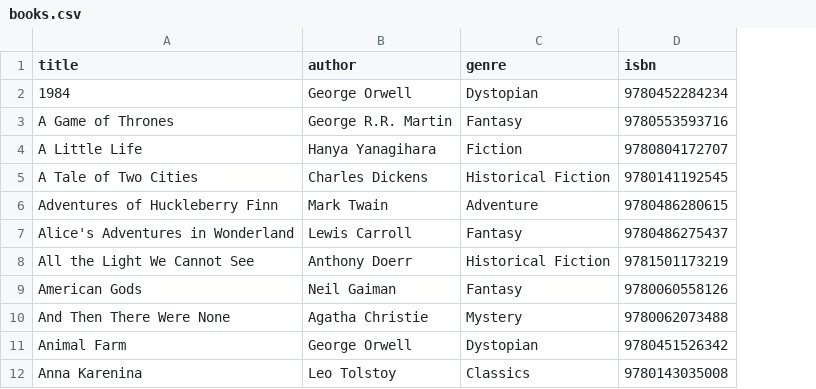
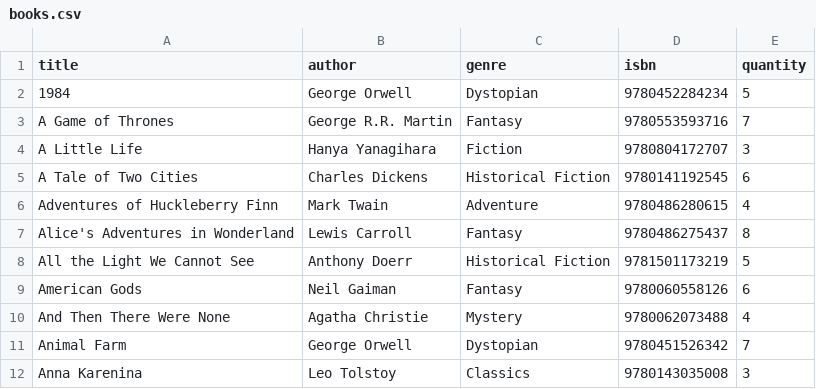
Before and after one commit to timon216/ShelfScape, a CSV file: shelfscape/src/main/resources/books.csv, drawn as a sheet; only a part is shown; the diff names each change by its address in the sheet, - before the commit and + after, or states it on an @@ line.

Commit message:
refactor book management: replace 'available' with 'quantity'

```diff
--- a/shelfscape/src/main/resources/books.csv
+++ b/shelfscape/src/main/resources/books.csv
+column E (quantity), rows 2-12: 5 | 7 | 3 | 6 | 4 | 8 | 5 | 6 | 4 | 7 | 3
```
Also changed, not shown: 11 other files.
